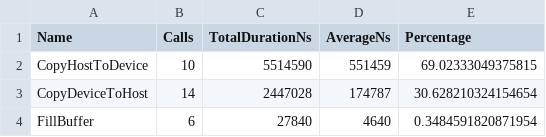
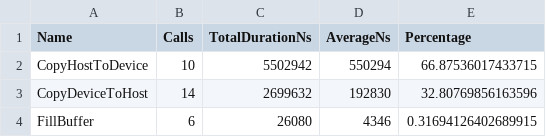
Before and after one commit to dalg24/kokkos, a CSV file: results.copy_stats.csv, drawn as a sheet.

```diff
--- a/results.copy_stats.csv
+++ b/results.copy_stats.csv
@@ -1,4 +1,4 @@
 "Name","Calls","TotalDurationNs","AverageNs","Percentage"
-CopyHostToDevice,10,5514590,551459,69.02333049375815
-CopyDeviceToHost,14,2447028,174787,30.628210324154654
-FillBuffer,6,27840,4640,0.3484591820871954
+CopyHostToDevice,10,5502942,550294,66.87536017433715
+CopyDeviceToHost,14,2699632,192830,32.80769856163596
+FillBuffer,6,26080,4346,0.31694126402689915
```
Also changed, not shown: results.hip_stats.csv, results.stats.csv, 3 other files.
